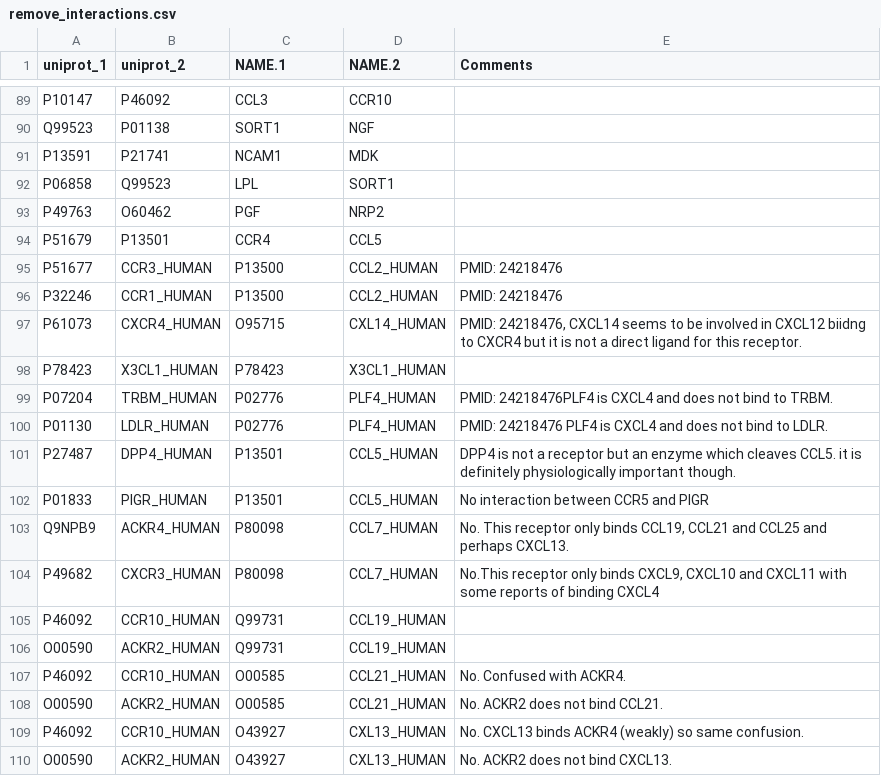
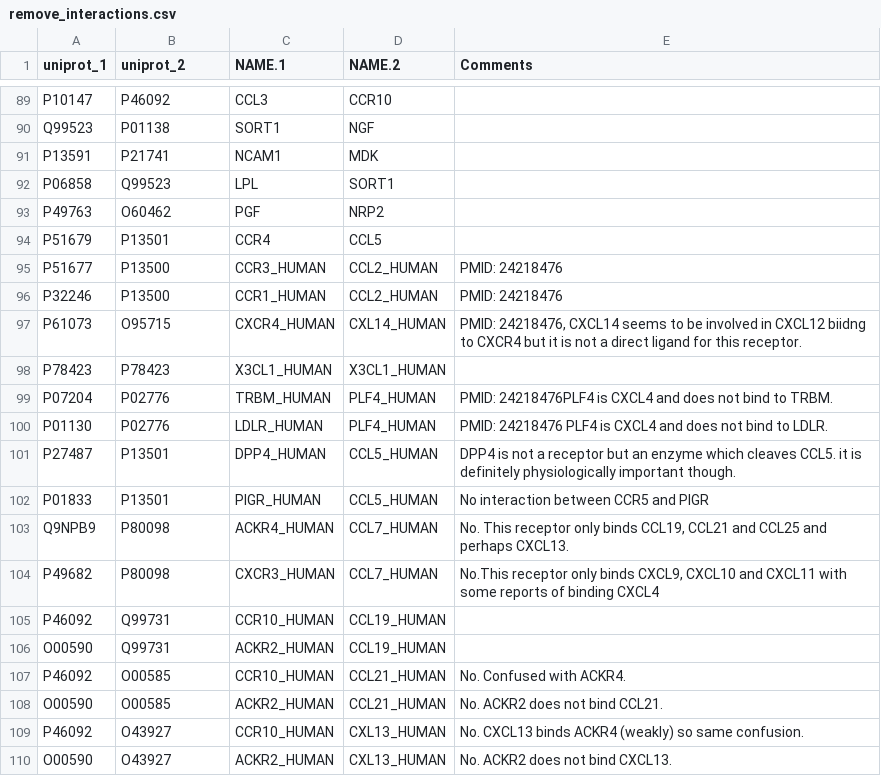
Before and after one commit to Teichlab/cellphonedb, a CSV file: tools/data/remove_interactions.csv, drawn as a sheet; only a part is shown, gaps mark what is left out; the diff covers the shown part only.

```diff
--- a/tools/data/remove_interactions.csv
+++ b/tools/data/remove_interactions.csv
@@ -94,17 +94,17 @@ P49763,O60462,PGF,NRP2,
 P51679,P13501,CCR4,CCL5,
-P51677,CCR3_HUMAN,P13500,CCL2_HUMAN,PMID: 24218476
-P32246,CCR1_HUMAN,P13500,CCL2_HUMAN,PMID: 24218476
-P61073,CXCR4_HUMAN,O95715,CXL14_HUMAN,"PMID: 24218476, CXCL14 seems to be involved in CXCL12 biidng to CXCR4 but it is not a direct ligand for this receptor."
-P78423,X3CL1_HUMAN,P78423,X3CL1_HUMAN,
-P07204,TRBM_HUMAN,P02776,PLF4_HUMAN,PMID: 24218476PLF4 is CXCL4 and does not bind to TRBM.
-P01130,LDLR_HUMAN,P02776,PLF4_HUMAN,PMID: 24218476 PLF4 is CXCL4 and does not bind to LDLR.
-P27487,DPP4_HUMAN,P13501,CCL5_HUMAN,DPP4 is not a receptor but an enzyme which cleaves CCL5. it is definitely physiologically important though.
-P01833,PIGR_HUMAN,P13501,CCL5_HUMAN,No interaction between CCR5 and PIGR
-Q9NPB9,ACKR4_HUMAN,P80098,CCL7_HUMAN,"No. This receptor only binds CCL19, CCL21 and CCL25 and perhaps CXCL13."
-P49682,CXCR3_HUMAN,P80098,CCL7_HUMAN,"No.This receptor only binds CXCL9, CXCL10 and CXCL11 with some reports of binding CXCL4"
-P46092,CCR10_HUMAN,Q99731,CCL19_HUMAN,
-O00590,ACKR2_HUMAN,Q99731,CCL19_HUMAN,
-P46092,CCR10_HUMAN,O00585,CCL21_HUMAN,No. Confused with ACKR4.
-O00590,ACKR2_HUMAN,O00585,CCL21_HUMAN,No. ACKR2 does not bind CCL21.
-P46092,CCR10_HUMAN,O43927,CXL13_HUMAN,No. CXCL13 binds ACKR4 (weakly) so same confusion.
-O00590,ACKR2_HUMAN,O43927,CXL13_HUMAN,No. ACKR2 does not bind CXCL13.
+P51677,P13500,CCR3_HUMAN,CCL2_HUMAN,PMID: 24218476
+P32246,P13500,CCR1_HUMAN,CCL2_HUMAN,PMID: 24218476
+P61073,O95715,CXCR4_HUMAN,CXL14_HUMAN,"PMID: 24218476, CXCL14 seems to be involved in CXCL12 biidng to CXCR4 but it is not a direct ligand for this receptor."
+P78423,P78423,X3CL1_HUMAN,X3CL1_HUMAN,
+P07204,P02776,TRBM_HUMAN,PLF4_HUMAN,PMID: 24218476PLF4 is CXCL4 and does not bind to TRBM.
+P01130,P02776,LDLR_HUMAN,PLF4_HUMAN,PMID: 24218476 PLF4 is CXCL4 and does not bind to LDLR.
+P27487,P13501,DPP4_HUMAN,CCL5_HUMAN,DPP4 is not a receptor but an enzyme which cleaves CCL5. it is definitely physiologically important though.
+P01833,P13501,PIGR_HUMAN,CCL5_HUMAN,No interaction between CCR5 and PIGR
+Q9NPB9,P80098,ACKR4_HUMAN,CCL7_HUMAN,"No. This receptor only binds CCL19, CCL21 and CCL25 and perhaps CXCL13."
+P49682,P80098,CXCR3_HUMAN,CCL7_HUMAN,"No.This receptor only binds CXCL9, CXCL10 and CXCL11 with some reports of binding CXCL4"
+P46092,Q99731,CCR10_HUMAN,CCL19_HUMAN,
+O00590,Q99731,ACKR2_HUMAN,CCL19_HUMAN,
+P46092,O00585,CCR10_HUMAN,CCL21_HUMAN,No. Confused with ACKR4.
+O00590,O00585,ACKR2_HUMAN,CCL21_HUMAN,No. ACKR2 does not bind CCL21.
+P46092,O43927,CCR10_HUMAN,CXL13_HUMAN,No. CXCL13 binds ACKR4 (weakly) so same confusion.
+O00590,O43927,ACKR2_HUMAN,CXL13_HUMAN,No. ACKR2 does not bind CXCL13.
```
Also changed, not shown: 68 edited cells elsewhere in this file, cellphonedb/core/data/complex.csv, cellphonedb/core/data/interaction.csv.
